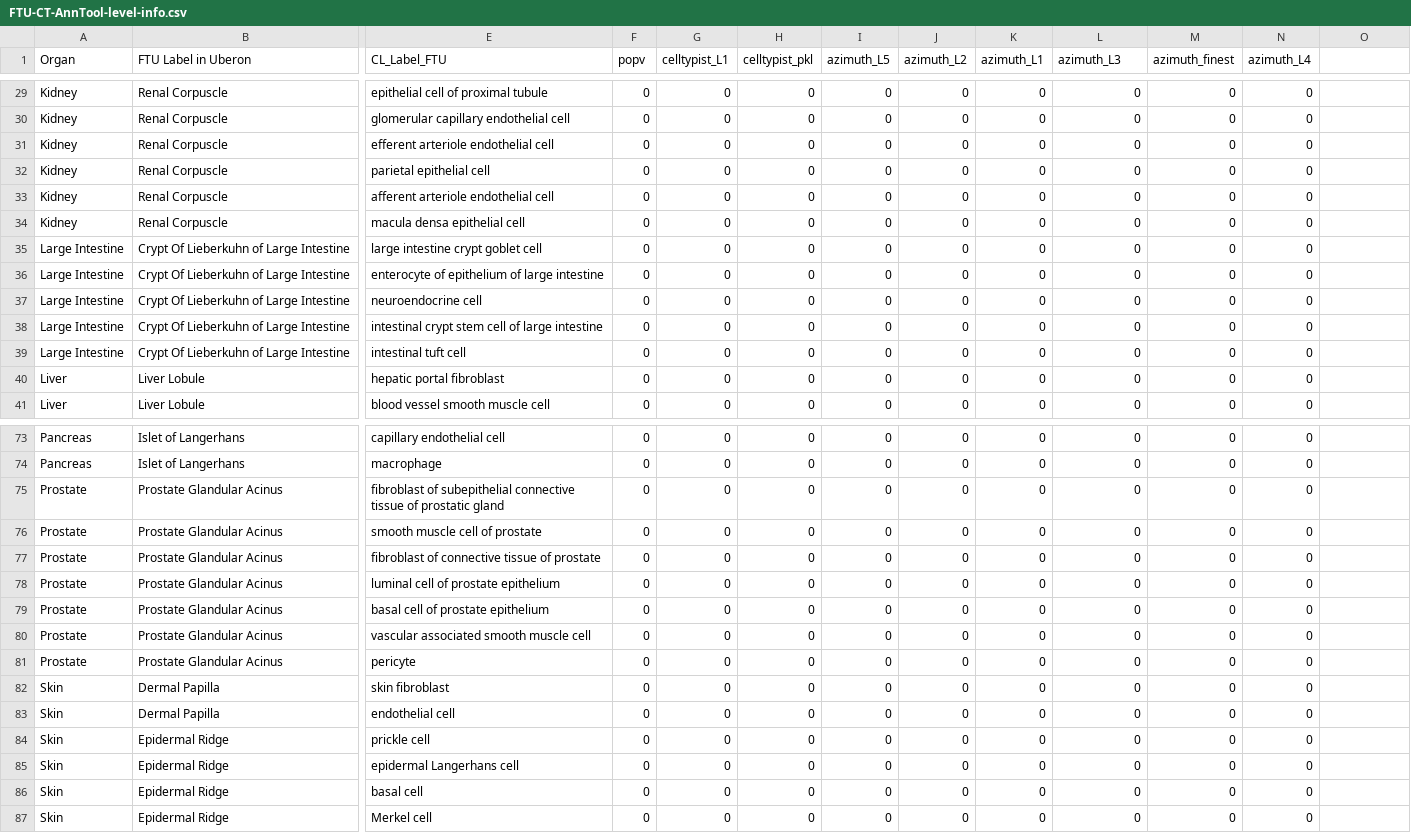
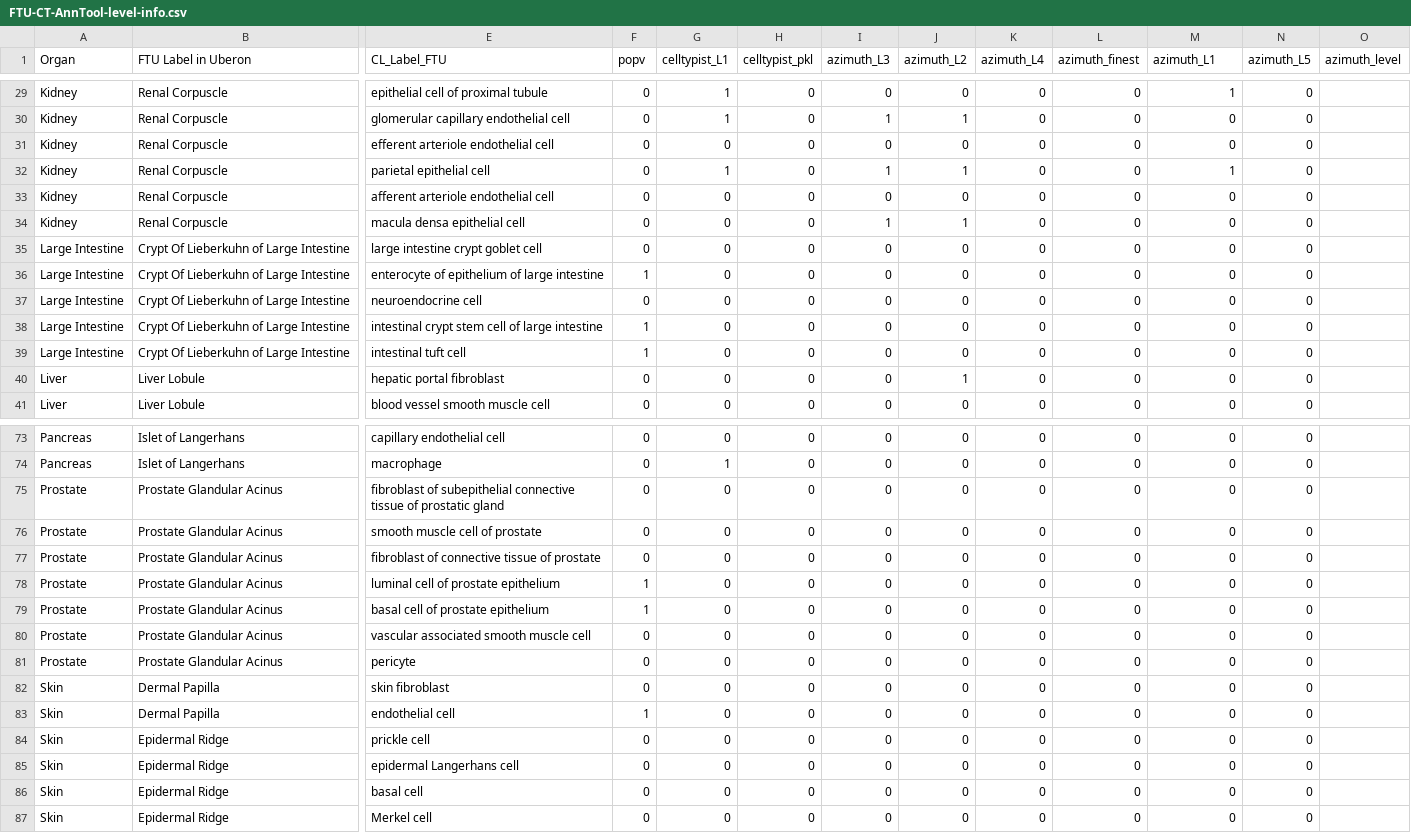
Before and after one commit to cns-iu/hra-ftu-explorer-supporting-information, a CSV file: output/FTU-CT-AnnTool-level-info.csv, drawn as a sheet; only a part is shown, gaps mark what is left out; the diff covers the shown part only; the diff names each change by its address in the sheet, - before the commit and + after, or states it on an @@ line.

```diff
--- a/output/FTU-CT-AnnTool-level-info.csv
+++ b/output/FTU-CT-AnnTool-level-info.csv
-I1: azimuth_L5
+I1: azimuth_L3
-K1: azimuth_L1
+K1: azimuth_L4
-L1: azimuth_L3
+L1: azimuth_finest
-M1: azimuth_finest
+M1: azimuth_L1
-N1: azimuth_L4
+N1: azimuth_L5
-O1: (empty)
+O1: azimuth_level
-G29:G30 (celltypist_L1): 0
+G29:G30 (celltypist_L1): 1
-M29 (azimuth_L1): 0
+M29 (azimuth_L1): 1
-I30 (azimuth_L3): 0
+I30 (azimuth_L3): 1
-J30 (azimuth_L2): 0
+J30 (azimuth_L2): 1
-G32 (celltypist_L1): 0
+G32 (celltypist_L1): 1
-I32 (azimuth_L3): 0
+I32 (azimuth_L3): 1
-J32 (azimuth_L2): 0
+J32 (azimuth_L2): 1
-M32 (azimuth_L1): 0
+M32 (azimuth_L1): 1
-I34 (azimuth_L3): 0
+I34 (azimuth_L3): 1
-J34 (azimuth_L2): 0
+J34 (azimuth_L2): 1
-F36 (popv): 0
+F36 (popv): 1
-F38:F39 (popv): 0
+F38:F39 (popv): 1
-J40 (azimuth_L2): 0
+J40 (azimuth_L2): 1
-G74 (celltypist_L1): 0
+G74 (celltypist_L1): 1
-F78:F79 (popv): 0
+F78:F79 (popv): 1
-F83 (popv): 0
+F83 (popv): 1
```
Also changed, not shown: 117 edited cells elsewhere in this file, output/cell_counts_per_cell_label_per_organ_per_dataset.csv, output/dataset-in-sankey-not-in-cell-summary.csv, 7 other files.
